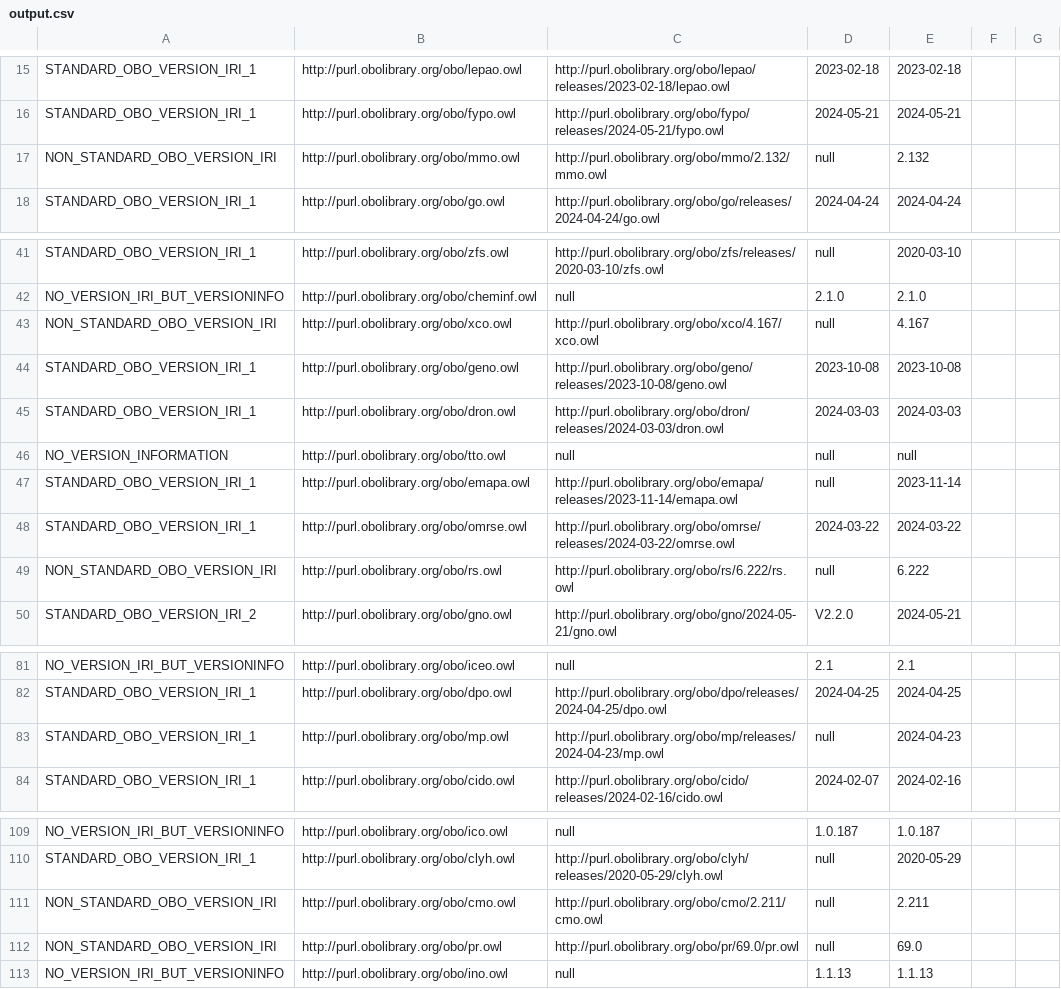
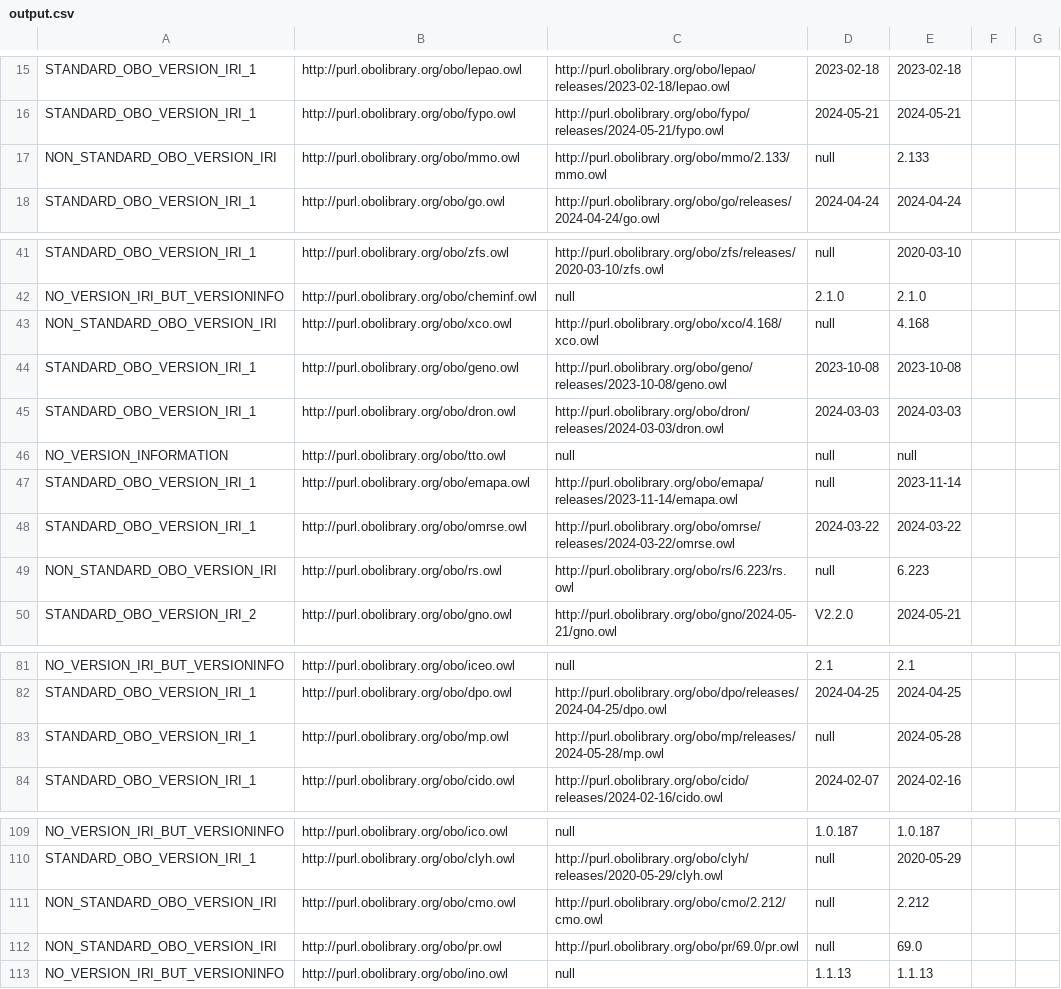
Before and after one commit to psiotwo/ontology-version-extractor, a CSV file: output.csv, drawn as a sheet; only a part is shown, gaps mark what is left out.

```diff
--- a/output.csv
+++ b/output.csv
@@ -16,3 +16,3 @@ STANDARD_OBO_VERSION_IRI_1,http://purl.obolibrary.org/obo/lepao.owl,http://purl.
 STANDARD_OBO_VERSION_IRI_1,http://purl.obolibrary.org/obo/fypo.owl,http://purl.obolibrary.org/obo/fypo/releases/2024-05-21/fypo.owl,2024-05-21,2024-05-21,,
-NON_STANDARD_OBO_VERSION_IRI,http://purl.obolibrary.org/obo/mmo.owl,http://purl.obolibrary.org/obo/mmo/2.132/mmo.owl,null,2.132,,
+NON_STANDARD_OBO_VERSION_IRI,http://purl.obolibrary.org/obo/mmo.owl,http://purl.obolibrary.org/obo/mmo/2.133/mmo.owl,null,2.133,,
 STANDARD_OBO_VERSION_IRI_1,http://purl.obolibrary.org/obo/go.owl,http://purl.obolibrary.org/obo/go/releases/2024-04-24/go.owl,2024-04-24,2024-04-24,,
@@ -42,3 +42,3 @@ STANDARD_OBO_VERSION_IRI_1,http://purl.obolibrary.org/obo/zfs.owl,http://purl.ob
 NO_VERSION_IRI_BUT_VERSIONINFO,http://purl.obolibrary.org/obo/cheminf.owl,null,2.1.0,2.1.0,,
-NON_STANDARD_OBO_VERSION_IRI,http://purl.obolibrary.org/obo/xco.owl,http://purl.obolibrary.org/obo/xco/4.167/xco.owl,null,4.167,,
+NON_STANDARD_OBO_VERSION_IRI,http://purl.obolibrary.org/obo/xco.owl,http://purl.obolibrary.org/obo/xco/4.168/xco.owl,null,4.168,,
 STANDARD_OBO_VERSION_IRI_1,http://purl.obolibrary.org/obo/geno.owl,http://purl.obolibrary.org/obo/geno/releases/2023-10-08/geno.owl,2023-10-08,2023-10-08,,
@@ -48,3 +48,3 @@ STANDARD_OBO_VERSION_IRI_1,http://purl.obolibrary.org/obo/emapa.owl,http://purl.
 STANDARD_OBO_VERSION_IRI_1,http://purl.obolibrary.org/obo/omrse.owl,http://purl.obolibrary.org/obo/omrse/releases/2024-03-22/omrse.owl,2024-03-22,2024-03-22,,
-NON_STANDARD_OBO_VERSION_IRI,http://purl.obolibrary.org/obo/rs.owl,http://purl.obolibrary.org/obo/rs/6.222/rs.owl,null,6.222,,
+NON_STANDARD_OBO_VERSION_IRI,http://purl.obolibrary.org/obo/rs.owl,http://purl.obolibrary.org/obo/rs/6.223/rs.owl,null,6.223,,
 STANDARD_OBO_VERSION_IRI_2,http://purl.obolibrary.org/obo/gno.owl,http://purl.obolibrary.org/obo/gno/2024-05-21/gno.owl,V2.2.0,2024-05-21,,
@@ -82,3 +82,3 @@ NO_VERSION_IRI_BUT_VERSIONINFO,http://purl.obolibrary.org/obo/iceo.owl,null,2.1,
 STANDARD_OBO_VERSION_IRI_1,http://purl.obolibrary.org/obo/dpo.owl,http://purl.obolibrary.org/obo/dpo/releases/2024-04-25/dpo.owl,2024-04-25,2024-04-25,,
-STANDARD_OBO_VERSION_IRI_1,http://purl.obolibrary.org/obo/mp.owl,http://purl.obolibrary.org/obo/mp/releases/2024-04-23/mp.owl,null,2024-04-23,,
+STANDARD_OBO_VERSION_IRI_1,http://purl.obolibrary.org/obo/mp.owl,http://purl.obolibrary.org/obo/mp/releases/2024-05-28/mp.owl,null,2024-05-28,,
 STANDARD_OBO_VERSION_IRI_1,http://purl.obolibrary.org/obo/cido.owl,http://purl.obolibrary.org/obo/cido/releases/2024-02-16/cido.owl,2024-02-07,2024-02-16,,
@@ -110,3 +110,3 @@ NO_VERSION_IRI_BUT_VERSIONINFO,http://purl.obolibrary.org/obo/ico.owl,null,1.0.1
 STANDARD_OBO_VERSION_IRI_1,http://purl.obolibrary.org/obo/clyh.owl,http://purl.obolibrary.org/obo/clyh/releases/2020-05-29/clyh.owl,null,2020-05-29,,
-NON_STANDARD_OBO_VERSION_IRI,http://purl.obolibrary.org/obo/cmo.owl,http://purl.obolibrary.org/obo/cmo/2.211/cmo.owl,null,2.211,,
+NON_STANDARD_OBO_VERSION_IRI,http://purl.obolibrary.org/obo/cmo.owl,http://purl.obolibrary.org/obo/cmo/2.212/cmo.owl,null,2.212,,
 NON_STANDARD_OBO_VERSION_IRI,http://purl.obolibrary.org/obo/pr.owl,http://purl.obolibrary.org/obo/pr/69.0/pr.owl,null,69.0,,
```
Also changed, not shown: 2 other files.
